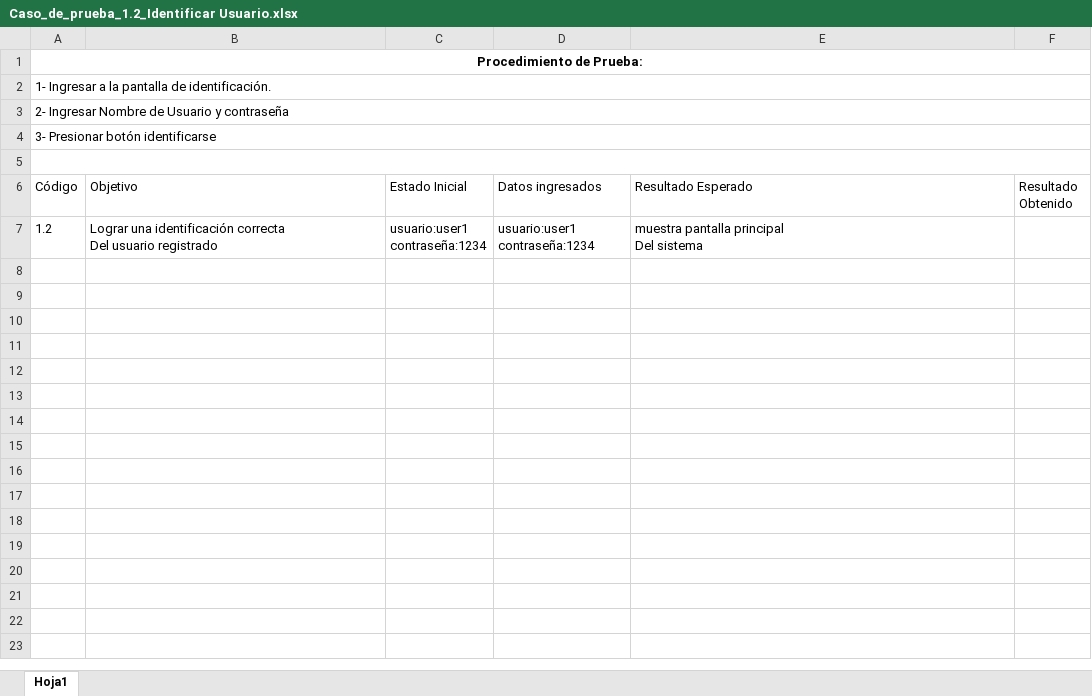
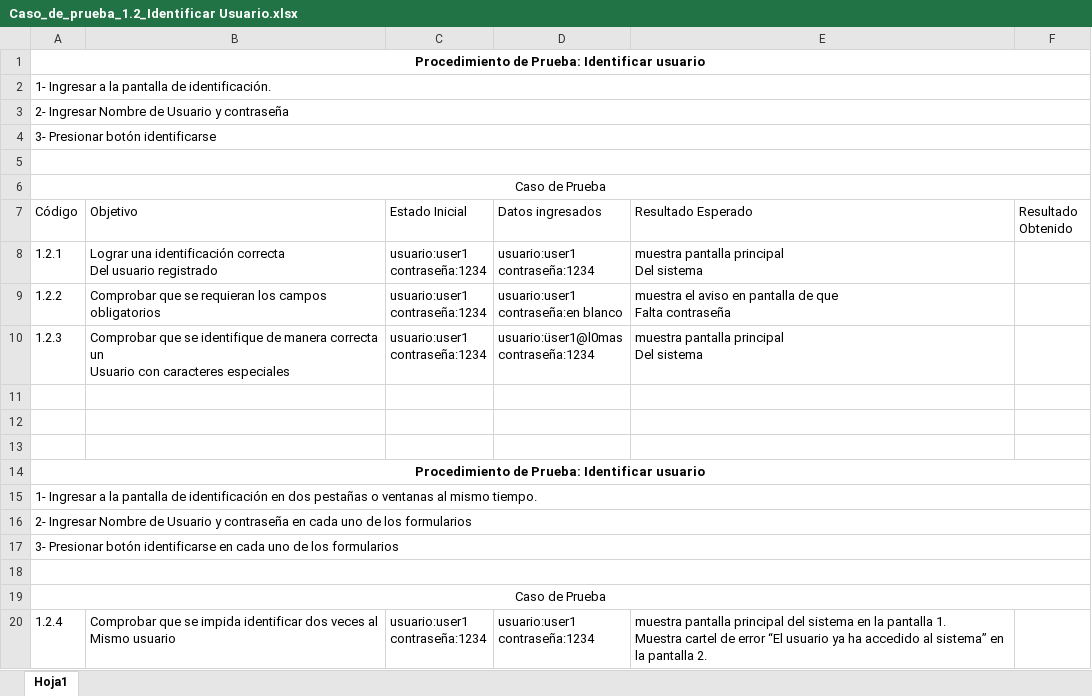
Before and after one commit to jeremiascastillo/um-2015-grupo2-mendoza, an Excel workbook: pruebas/Caso_de_prueba_1.2_Identificar Usuario.xlsx, sheet Hoja1, drawn as a sheet; values as stored, in another font and other column widths than the file's, no borders; addresses are those after the commit; ↵ is a line break in a cell; the diff names each change by its address in the sheet, - before the commit and + after, or states it on an @@ line.

Commit message:
Caso de prueba 1.1 y 1.2 , borrado backup automatico

```diff
--- a/pruebas/Caso_de_prueba_1.2_Identificar Usuario.xlsx (sheet Hoja1)
+++ b/pruebas/Caso_de_prueba_1.2_Identificar Usuario.xlsx (sheet Hoja1)
-A1 (Código): Procedimiento de Prueba:
+A1 (Código): Procedimiento de Prueba: Identificar usuario
+row 6: Caso de Prueba
-A8 (Código): 1.2
+A8 (Código): 1.2.1
+row 9: 1.2.2 | Comprobar que se requieran los campos obligatorios | usuario:user1 ↵ contraseña:1234 | usuario:user1 ↵ contraseña:en blanco | muestra el aviso en pantalla de que ↵ Falta contraseña
+row 10: 1.2.3 | Comprobar que se identifique de manera correcta un ↵ Usuario con caracteres especiales | usuario:user1 ↵ contraseña:1234 | usuario:üser1@l0mas ↵ contraseña:1234 | muestra pantalla principal ↵ Del sistema
+row 11: (empty)
+row 12: (empty)
+row 13: (empty)
+row 14: Procedimiento de Prueba: Identificar usuario
+row 15: 1- Ingresar a la pantalla de identificación en dos pestañas o ventanas al mismo tiempo.
+row 16: 2- Ingresar Nombre de Usuario y contraseña en cada uno de los formularios
+row 17: 3- Presionar botón identificarse en cada uno de los formularios
+row 18: (empty)
+row 19: Caso de Prueba
+row 20: 1.2.4 | Comprobar que se impida identificar dos veces al ↵ Mismo usuario | usuario:user1 ↵ contraseña:1234 | usuario:user1 ↵ contraseña:1234 | muestra pantalla principal del sistema en la pantalla 1. ↵ Muestra cartel de error “El usuario ya ha accedido al sistema” en la pantalla 2.
```
Also changed, not shown: 1 other file.
